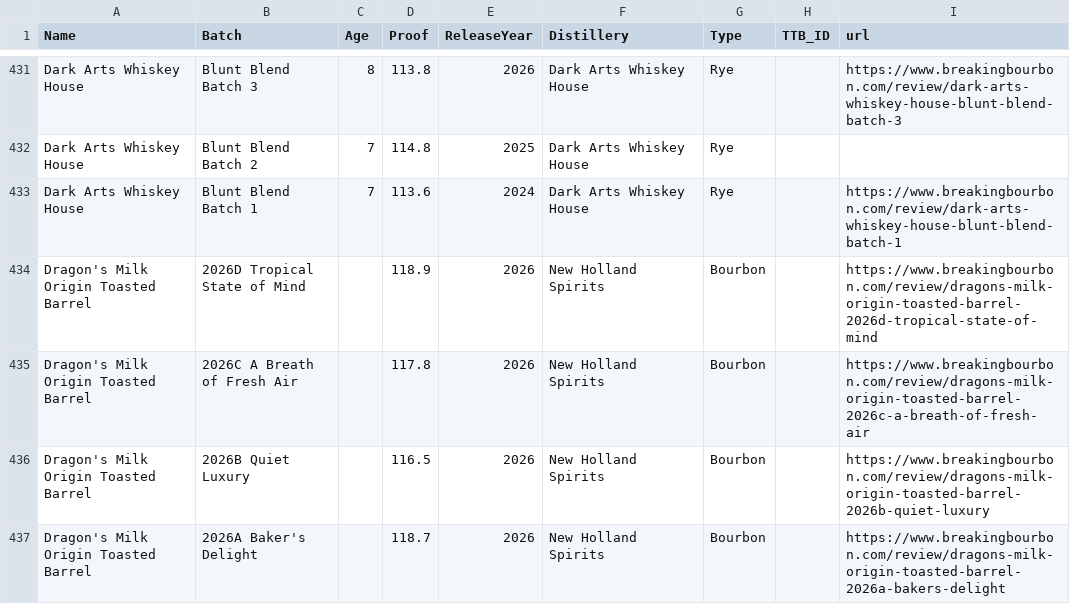
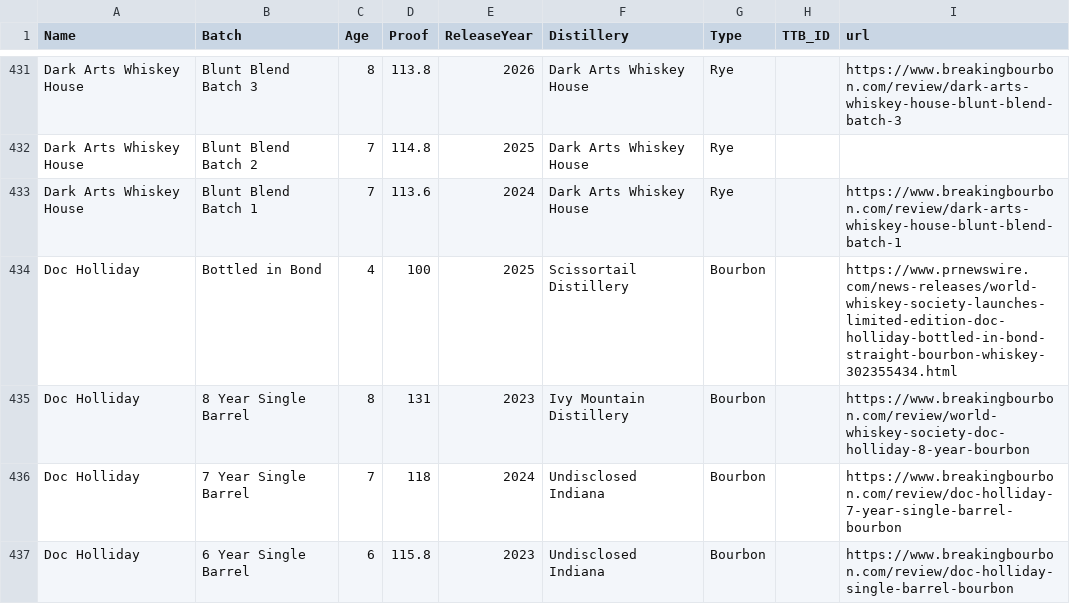
Before and after one commit to weshaggard/whiskeyproofs, a CSV file: _data/whiskeyindex.csv, drawn as a sheet; only a part is shown, gaps mark what is left out; the shorter side is filled out with more unchanged rows; the diff covers the shown part only; the diff names each change by its address in the sheet, - before the commit and + after, or states it on an @@ line.

```diff
--- a/_data/whiskeyindex.csv
+++ b/_data/whiskeyindex.csv
+row 434: Doc Holliday | Bottled in Bond | 4 | 100 | 2025 | Scissortail Distillery | Bourbon |  | https://www.prnewswire.com/news-releases/world-whiskey-society-launches-limited-edition-doc-holliday-bottled-in-bond-straight-bourbon-whiskey-302355434.html
+row 435: Doc Holliday | 8 Year Single Barrel | 8 | 131 | 2023 | Ivy Mountain Distillery | Bourbon |  | https://www.breakingbourbon.com/review/world-whiskey-society-doc-holliday-8-year-bourbon
+row 436: Doc Holliday | 7 Year Single Barrel | 7 | 118 | 2024 | Undisclosed Indiana | Bourbon |  | https://www.breakingbourbon.com/review/doc-holliday-7-year-single-barrel-bourbon
+row 437: Doc Holliday | 6 Year Single Barrel | 6 | 115.8 | 2023 | Undisclosed Indiana | Bourbon |  | https://www.breakingbourbon.com/review/doc-holliday-single-barrel-bourbon
```
Also changed, not shown: 9 added rows elsewhere in this file.
